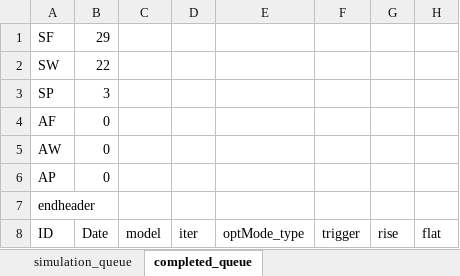
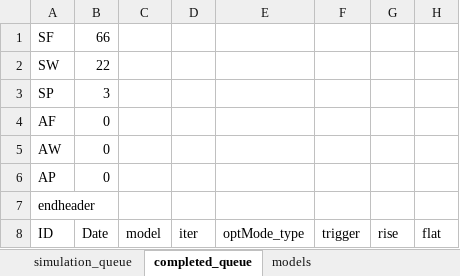
Before and after one commit to HwangJeehoon/WoC_Moco, an Excel workbook: script/simulation_queue.xlsx, sheet completed_queue, drawn as a sheet; only a part is shown; values as stored, in another font and other column widths than the file's, no borders; the diff covers the shown part only; the diff names each change by its address in the sheet, - before the commit and + after, or states it on an @@ line.

```diff
--- a/script/simulation_queue.xlsx (sheet completed_queue)
+++ b/script/simulation_queue.xlsx (sheet completed_queue)
+sheet tab: models
-B1 (Date): 29
+B1 (Date): 66
```
Also changed, not shown: 37 added rows elsewhere in this sheet, script/simulation_queue_example.xlsx, 1 other file.
